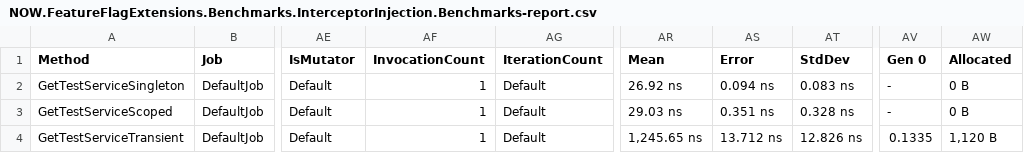
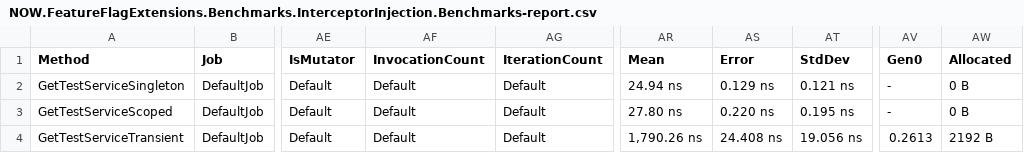
Before and after one commit to WizX20/NOW.FeatureFlagExtensions, a CSV file: src/Benchmarks/InterceptorInjection/BenchmarkDotNet.Artifacts/results/NOW.FeatureFlagExtensions.Benchmarks.InterceptorInjection.Benchmarks-report.csv, drawn as a sheet; only a part is shown, gaps mark what is left out; the diff names each change by its address in the sheet, - before the commit and + after, or states it on an @@ line.

Commit message:
Adds new benchmark results for interceptor version

```diff
--- a/src/Benchmarks/InterceptorInjection/BenchmarkDotNet.Artifacts/results/NOW.FeatureFlagExtensions.Benchmarks.InterceptorInjection.Benchmarks-report.csv
+++ b/src/Benchmarks/InterceptorInjection/BenchmarkDotNet.Artifacts/results/NOW.FeatureFlagExtensions.Benchmarks.InterceptorInjection.Benchmarks-report.csv
-AV1: Gen 0
+AV1: Gen0
-AF2:AF4 (InvocationCount): 1
+AF2:AF4 (InvocationCount): Default
-AR2 (Mean): 26.92 ns
+AR2 (Mean): 24.94 ns
-AS2 (Error): 0.094 ns
+AS2 (Error): 0.129 ns
-AT2 (StdDev): 0.083 ns
+AT2 (StdDev): 0.121 ns
-AR3 (Mean): 29.03 ns
+AR3 (Mean): 27.80 ns
-AS3 (Error): 0.351 ns
+AS3 (Error): 0.220 ns
-AT3 (StdDev): 0.328 ns
+AT3 (StdDev): 0.195 ns
-AR4 (Mean): 1,245.65 ns
+AR4 (Mean): 1,790.26 ns
-AS4 (Error): 13.712 ns
+AS4 (Error): 24.408 ns
-AT4 (StdDev): 12.826 ns
+AT4 (StdDev): 19.056 ns
-AV4 (Gen0): 0.1335
+AV4 (Gen0): 0.2613
-AW4 (Allocated): 1,120 B
+AW4 (Allocated): 2192 B
```
Also changed, not shown: 2 other files.
